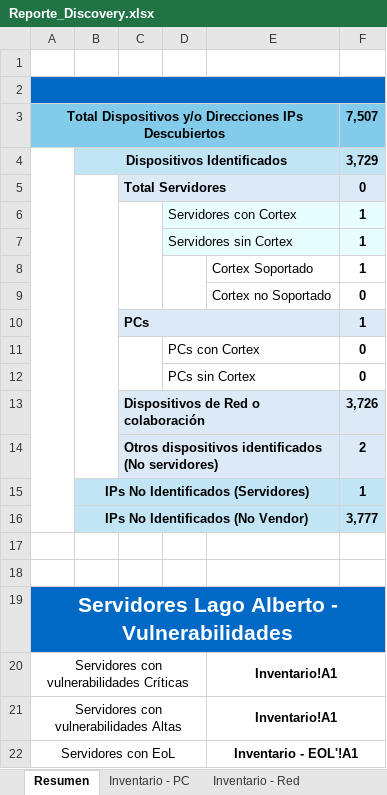
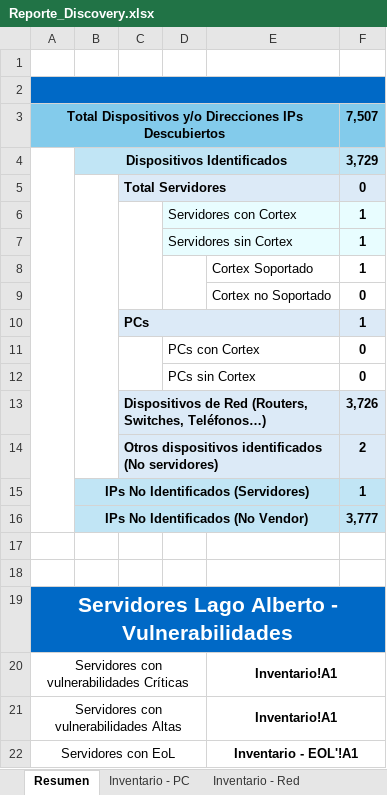
Before and after one commit to JesusArellano16/AXO, an Excel workbook: src/Reporte_Discovery.xlsx, sheet Resumen, drawn as a sheet; values as stored, in another font and other column widths than the file's, no borders; the diff names each change by its address in the sheet, - before the commit and + after, or states it on an @@ line.

```diff
--- a/src/Reporte_Discovery.xlsx (sheet Resumen)
+++ b/src/Reporte_Discovery.xlsx (sheet Resumen)
-C13: Dispositivos de Red o colaboración
+C13: Dispositivos de Red (Routers, Switches, Teléfonos…)
```
Also changed, not shown: 1 other file.
